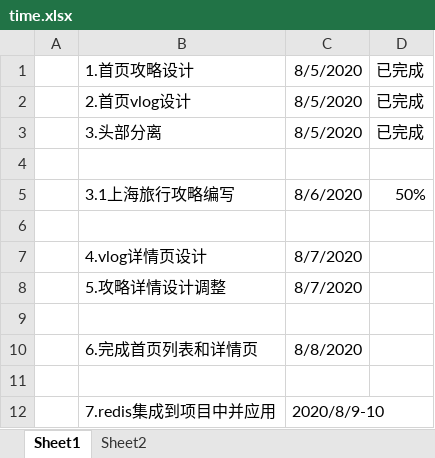
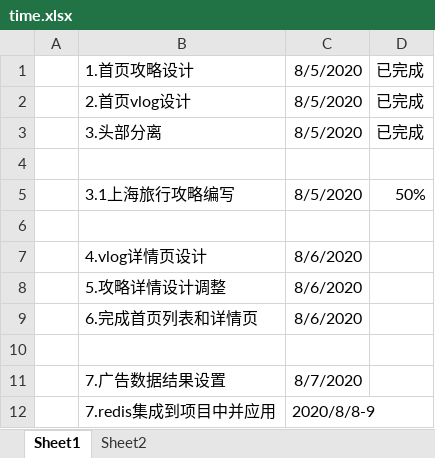
Before and after one commit to wangtao-luse/itour, an Excel workbook: itour-parent/time.xlsx, sheet Sheet1, drawn as a sheet; values as stored, in another font and other column widths than the file's, no borders; removed rows and columns are numbered as before the commit, all else as after; the diff names each change by its address in the sheet, - before the commit and + after, or states it on an @@ line.

```diff
--- a/itour-parent/time.xlsx (sheet Sheet1)
+++ b/itour-parent/time.xlsx (sheet Sheet1)
-C5: 8/6/2020
+C5: 8/5/2020
-C7:C8: 8/7/2020
+C7:C8: 8/6/2020
+row 9:  | 6.完成首页列表和详情页 | 8/6/2020
-row 10:  | 6.完成首页列表和详情页 | 8/8/2020
-row 11: (empty)
+row 11:  | 7.广告数据结果设置 | 8/7/2020
-C12: 2020/8/9-10
+C12: 2020/8/8-9
```
Also changed, not shown: 1 other file.
